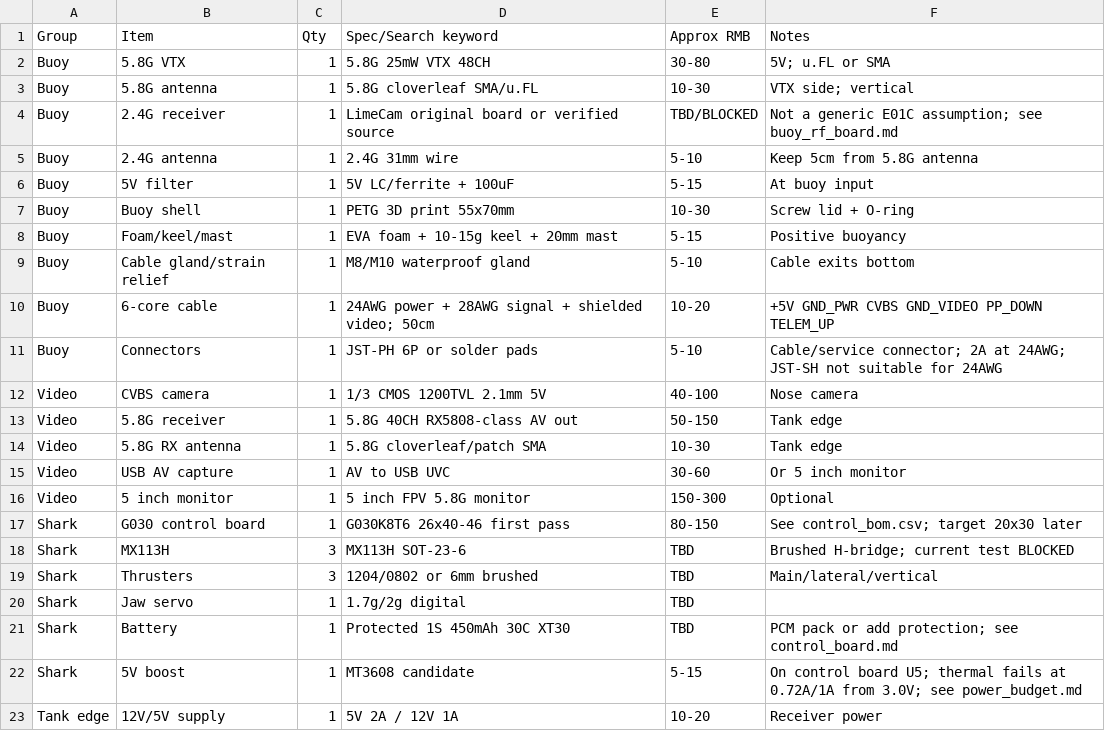
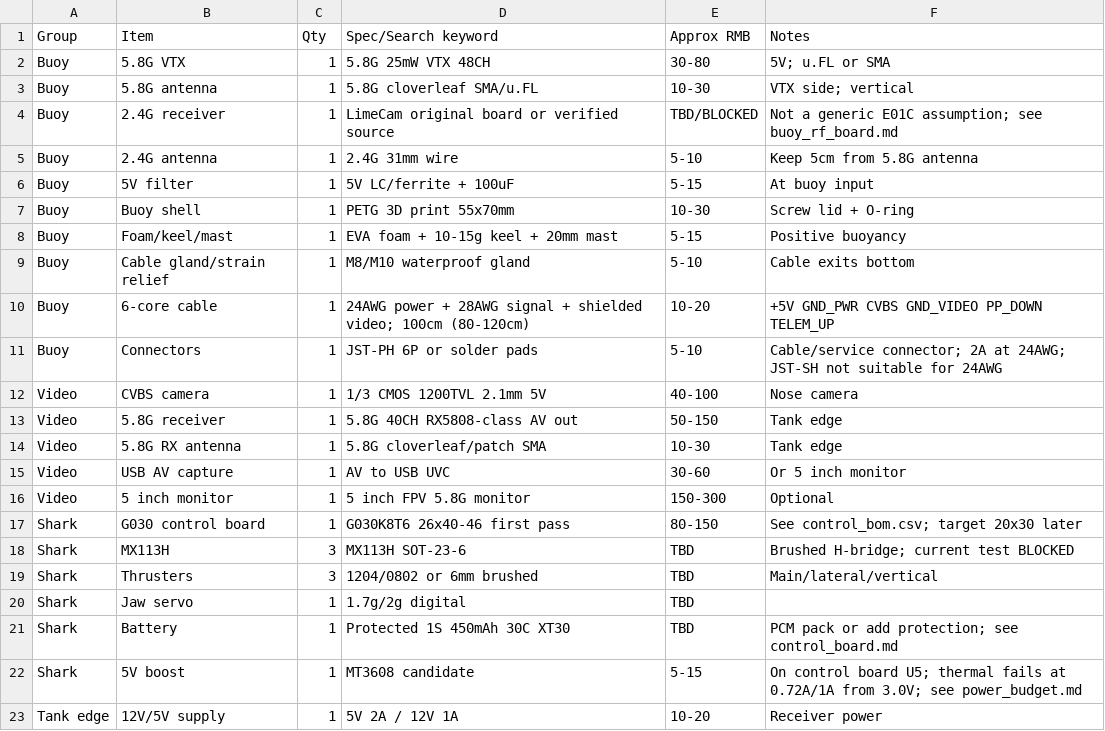
Before and after one commit to yxjsvsj/Shark_V4_Buoy_5G8_2G4, a CSV file: hardware/V4_Buoy_5G8_2G4/bom.csv, drawn as a sheet.

```diff
--- a/hardware/V4_Buoy_5G8_2G4/bom.csv
+++ b/hardware/V4_Buoy_5G8_2G4/bom.csv
@@ -9,3 +9,3 @@ Buoy,Foam/keel/mast,1,EVA foam + 10-15g keel + 20mm mast,5-15,Positive buoyancy
 Buoy,Cable gland/strain relief,1,M8/M10 waterproof gland,5-10,Cable exits bottom
-Buoy,6-core cable,1,24AWG power + 28AWG signal + shielded video; 50cm,10-20,+5V GND_PWR CVBS GND_VIDEO PP_DOWN TELEM_UP
+Buoy,6-core cable,1,24AWG power + 28AWG signal + shielded video; 100cm (80-120cm),10-20,+5V GND_PWR CVBS GND_VIDEO PP_DOWN TELEM_UP
 Buoy,Connectors,1,JST-PH 6P or solder pads,5-10,Cable/service connector; 2A at 24AWG; JST-SH not suitable for 24AWG
```
Also changed, not shown: 19 other files.
